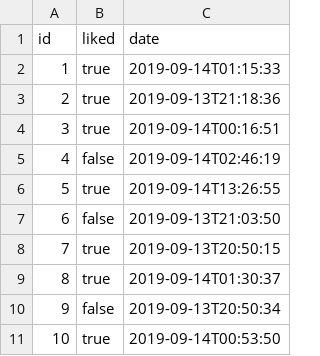
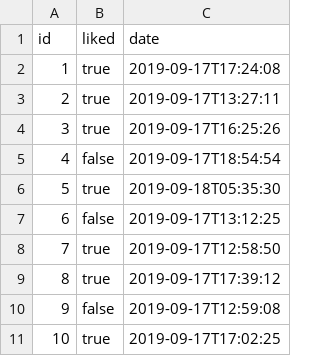
Before and after one commit to arnaugarcia/sallefy, a CSV file: src/main/resources/config/liquibase/fake-data/like_album.csv, drawn as a sheet.

```diff
--- a/src/main/resources/config/liquibase/fake-data/like_album.csv
+++ b/src/main/resources/config/liquibase/fake-data/like_album.csv
@@ -1,11 +1,11 @@
 id;liked;date
-1;true;2019-09-14T01:15:33
-2;true;2019-09-13T21:18:36
-3;true;2019-09-14T00:16:51
-4;false;2019-09-14T02:46:19
-5;true;2019-09-14T13:26:55
-6;false;2019-09-13T21:03:50
-7;true;2019-09-13T20:50:15
-8;true;2019-09-14T01:30:37
-9;false;2019-09-13T20:50:34
-10;true;2019-09-14T00:53:50
+1;true;2019-09-17T17:24:08
+2;true;2019-09-17T13:27:11
+3;true;2019-09-17T16:25:26
+4;false;2019-09-17T18:54:54
+5;true;2019-09-18T05:35:30
+6;false;2019-09-17T13:12:25
+7;true;2019-09-17T12:58:50
+8;true;2019-09-17T17:39:12
+9;false;2019-09-17T12:59:08
+10;true;2019-09-17T17:02:25
```
Also changed, not shown: src/main/resources/config/liquibase/fake-data/follow_user.csv, src/main/resources/config/liquibase/fake-data/like_track.csv, 29 other files.
